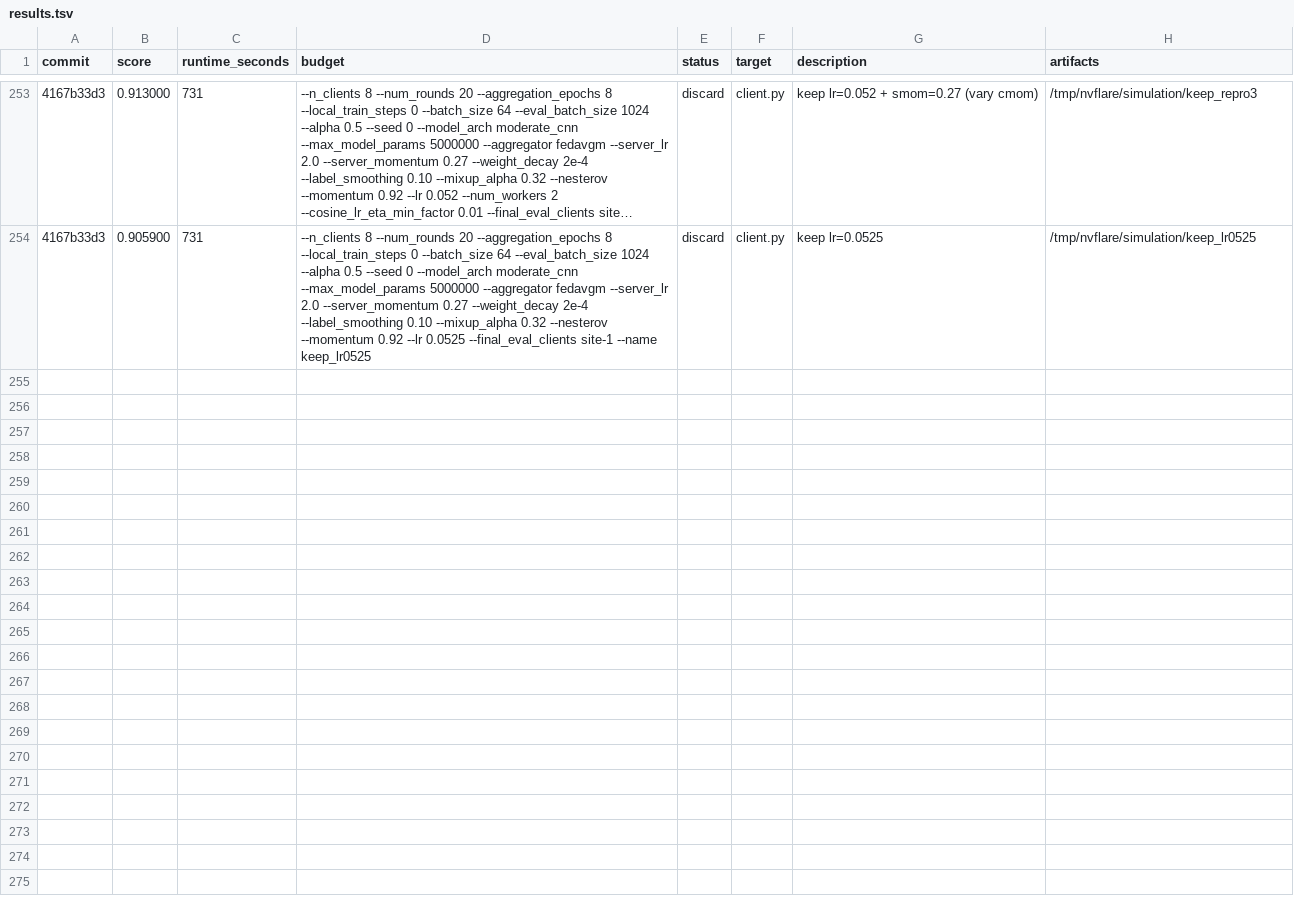
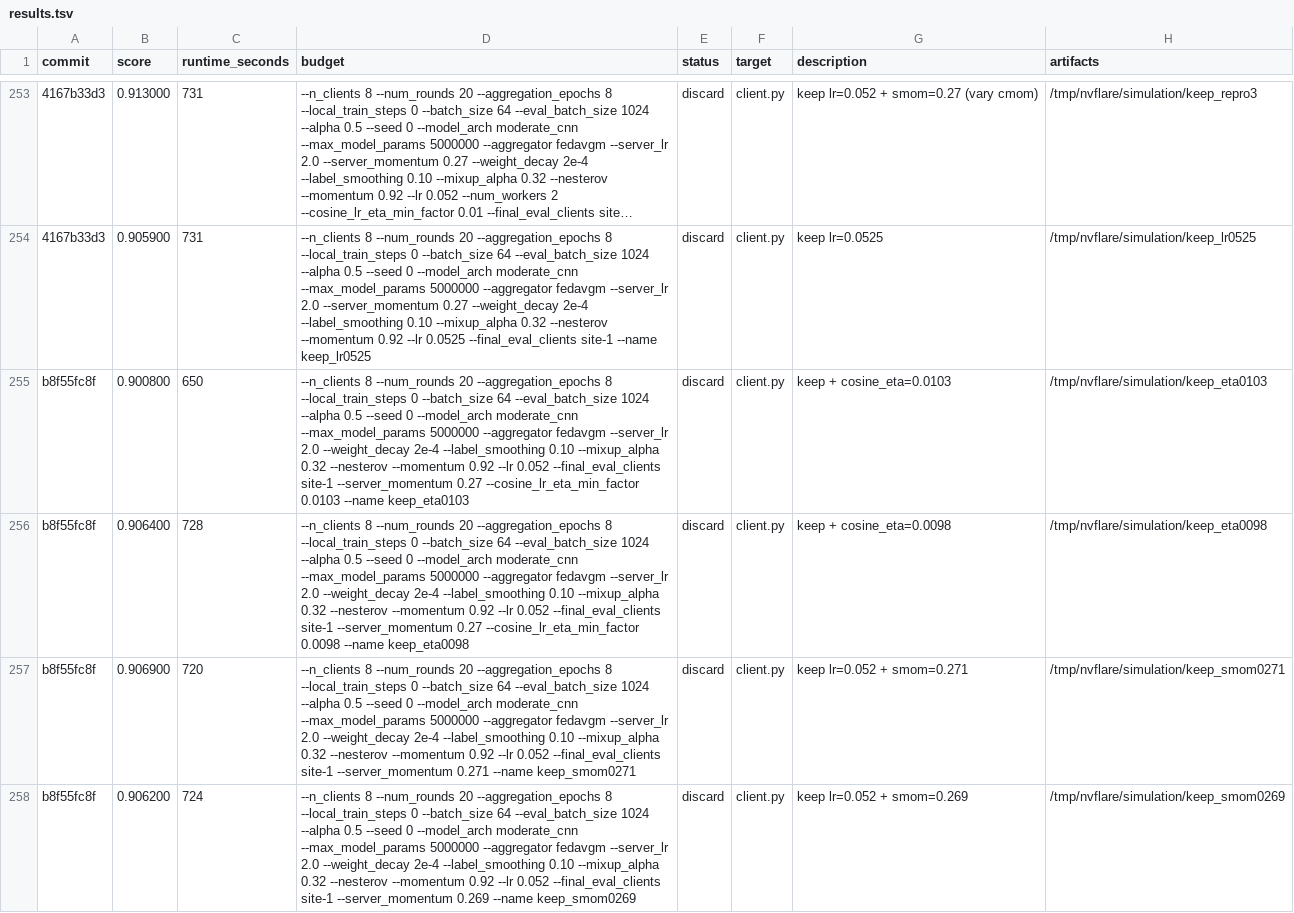
Before and after one commit to holgerroth/NVFlare, a TSV file: research/auto-fl-research/results.tsv, drawn as a sheet; only a part is shown, gaps mark what is left out; long unchanged cells end in …; the diff names each change by its address in the sheet, - before the commit and + after, or states it on an @@ line.

```diff
--- a/research/auto-fl-research/results.tsv
+++ b/research/auto-fl-research/results.tsv
+row 255: b8f55fc8f | 0.900800 | 650 | --n_clients 8 --num_rounds 20 --aggregation_epochs 8 --local_train_steps 0 --batch_size 64 --eval_batch_size 1024 --alpha 0.5 --seed 0 --model_arch moderate_cnn --max_model_params 5000000 --aggregator fedavgm --server_lr 2.0 --weight_decay 2e-4 --label_smoothing 0.10 --mixup_alpha 0.32 --nesterov --momentum 0.92 --lr 0.052 --final_eval_clients site-1 --server_momentum 0.27 --cosine_lr_eta_min_factor 0.0103 --name keep_eta0103 | discard | client.py | keep + cosine_eta=0.0103 | /tmp/nvflare/simulation/keep_eta0103
+row 256: b8f55fc8f | 0.906400 | 728 | --n_clients 8 --num_rounds 20 --aggregation_epochs 8 --local_train_steps 0 --batch_size 64 --eval_batch_size 1024 --alpha 0.5 --seed 0 --model_arch moderate_cnn --max_model_params 5000000 --aggregator fedavgm --server_lr 2.0 --weight_decay 2e-4 --label_smoothing 0.10 --mixup_alpha 0.32 --nesterov --momentum 0.92 --lr 0.052 --final_eval_clients site-1 --server_momentum 0.27 --cosine_lr_eta_min_factor 0.0098 --name keep_eta0098 | discard | client.py | keep + cosine_eta=0.0098 | /tmp/nvflare/simulation/keep_eta0098
+row 257: b8f55fc8f | 0.906900 | 720 | --n_clients 8 --num_rounds 20 --aggregation_epochs 8 --local_train_steps 0 --batch_size 64 --eval_batch_size 1024 --alpha 0.5 --seed 0 --model_arch moderate_cnn --max_model_params 5000000 --aggregator fedavgm --server_lr 2.0 --weight_decay 2e-4 --label_smoothing 0.10 --mixup_alpha 0.32 --nesterov --momentum 0.92 --lr 0.052 --final_eval_clients site-1 --server_momentum 0.271 --name keep_smom0271 | discard | client.py | keep lr=0.052 + smom=0.271 | /tmp/nvflare/simulation/keep_smom0271
+row 258: b8f55fc8f | 0.906200 | 724 | --n_clients 8 --num_rounds 20 --aggregation_epochs 8 --local_train_steps 0 --batch_size 64 --eval_batch_size 1024 --alpha 0.5 --seed 0 --model_arch moderate_cnn --max_model_params 5000000 --aggregator fedavgm --server_lr 2.0 --weight_decay 2e-4 --label_smoothing 0.10 --mixup_alpha 0.32 --nesterov --momentum 0.92 --lr 0.052 --final_eval_clients site-1 --server_momentum 0.269 --name keep_smom0269 | discard | client.py | keep lr=0.052 + smom=0.269 | /tmp/nvflare/simulation/keep_smom0269
```
